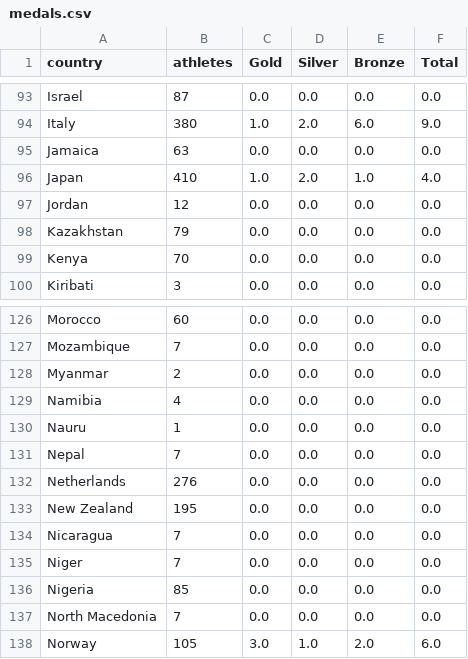
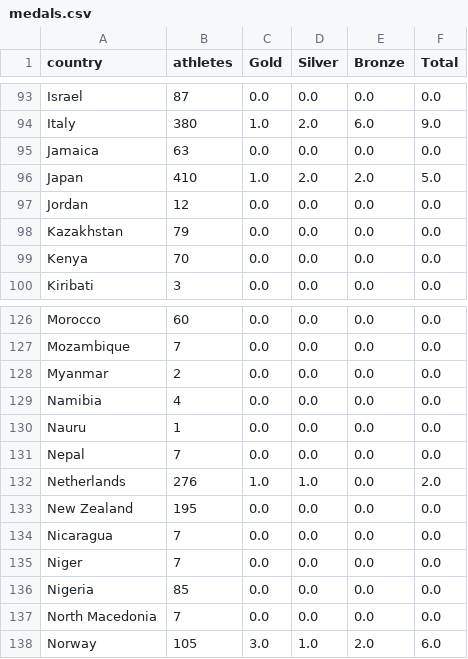
Before and after one commit to StefanWG/stefanwg.github.io, a CSV file: olympics/winter_2026/medals.csv, drawn as a sheet; only a part is shown, gaps mark what is left out.

Commit message:
Automated data fetch

```diff
--- a/olympics/winter_2026/medals.csv
+++ b/olympics/winter_2026/medals.csv
@@ -95,3 +95,3 @@ Italy,380,1.0,2.0,6.0,9.0
 Jamaica,63,0.0,0.0,0.0,0.0
-Japan,410,1.0,2.0,1.0,4.0
+Japan,410,1.0,2.0,2.0,5.0
 Jordan,12,0.0,0.0,0.0,0.0
@@ -131,3 +131,3 @@ Nauru,1,0.0,0.0,0.0,0.0
 Nepal,7,0.0,0.0,0.0,0.0
-Netherlands,276,0.0,0.0,0.0,0.0
+Netherlands,276,1.0,1.0,0.0,2.0
 New Zealand,195,0.0,0.0,0.0,0.0
```
Also changed, not shown: 15 other files.
